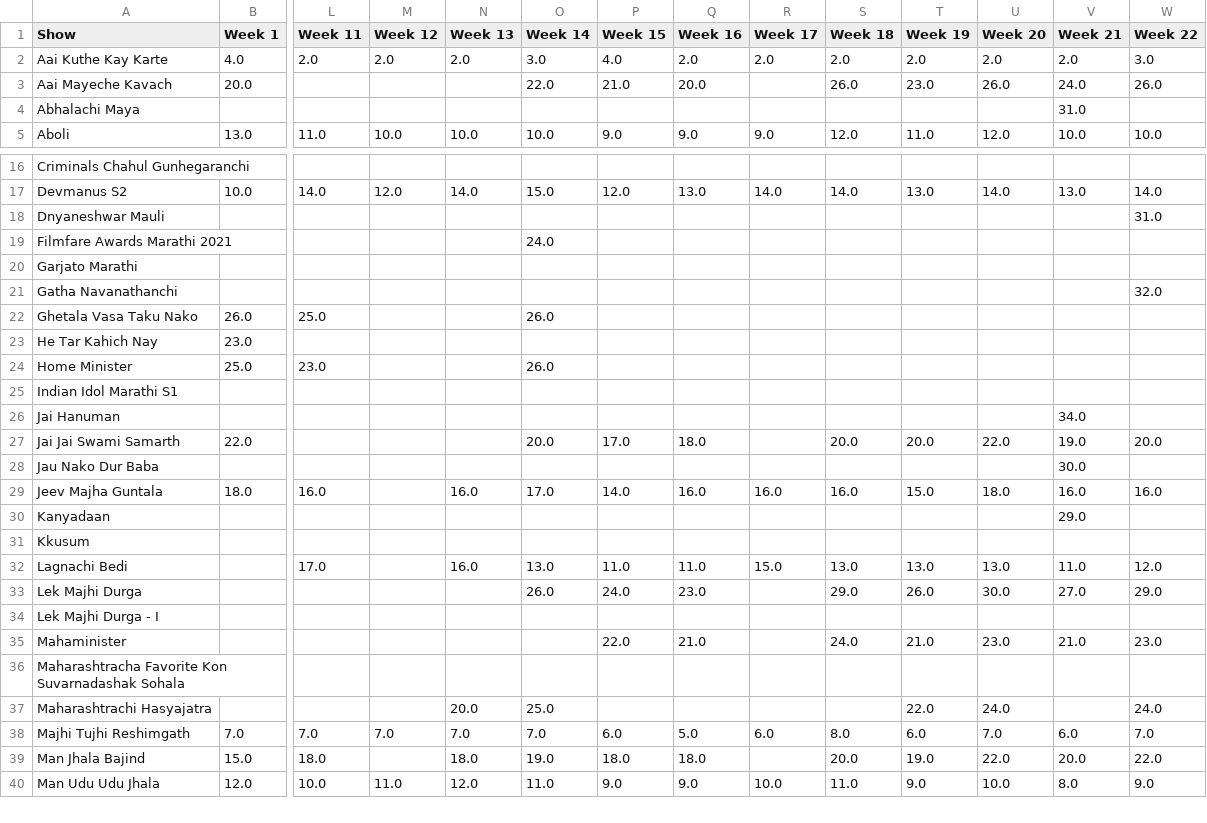
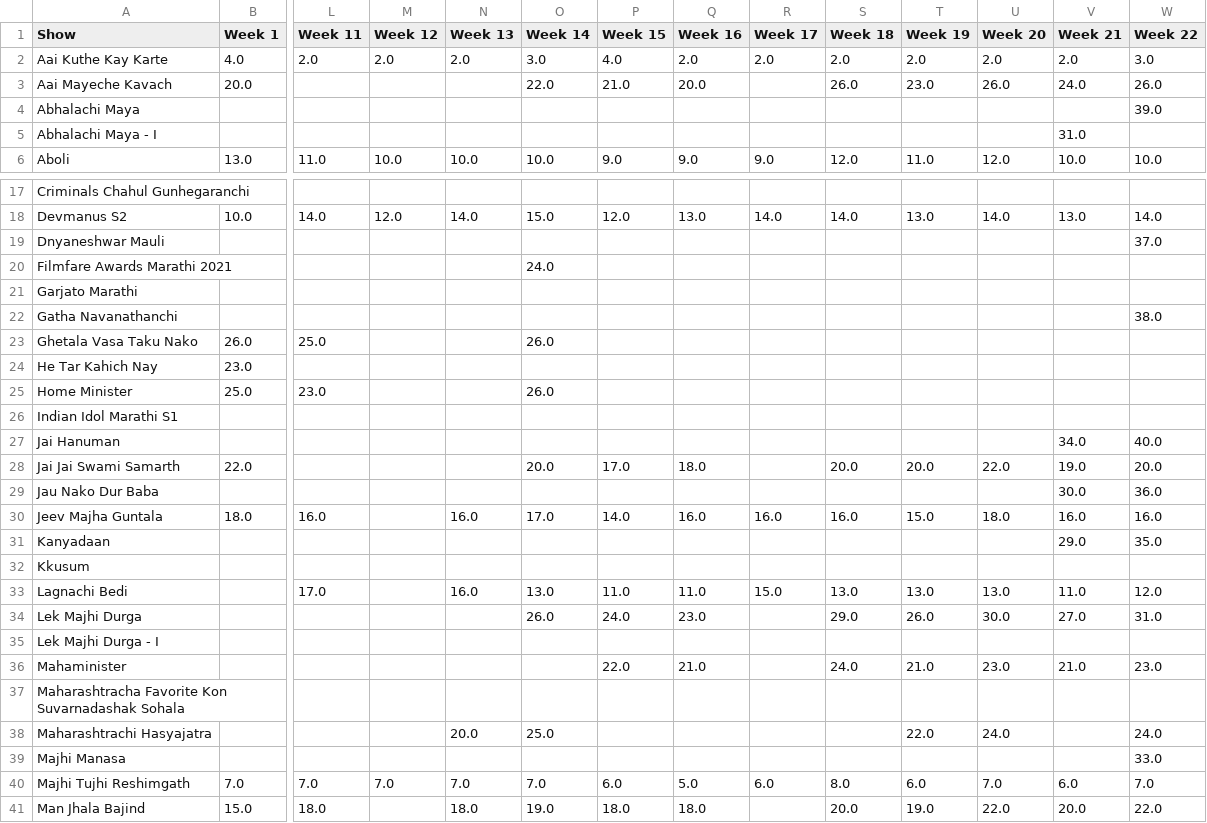
Before and after one commit to rohitk04/marathi-shows-data, a CSV file: data/csv/shows/tv/tv_trp_rank.csv, drawn as a sheet; only a part is shown, gaps mark what is left out; the shorter side is filled out with more unchanged rows; addresses are those after the commit; rows hold the shown columns only; the diff covers the shown part only; the diff names each change by its address in the sheet, - before the commit and + after, or states it on an @@ line.

```diff
--- a/data/csv/shows/tv/tv_trp_rank.csv
+++ b/data/csv/shows/tv/tv_trp_rank.csv
-V4 (Week 21): 31.0
+V4 (Week 21): (empty)
-W4 (Week 22): (empty)
+W4 (Week 22): 39.0
+row 5: Abhalachi Maya - I |  |  |  |  |  |  |  |  |  |  |  | 31.0
-W19 (Week 22): 31.0
+W19 (Week 22): 37.0
-W22 (Week 22): 32.0
+W22 (Week 22): 38.0
-W27 (Week 22): (empty)
+W27 (Week 22): 40.0
-W29 (Week 22): (empty)
+W29 (Week 22): 36.0
-W31 (Week 22): (empty)
+W31 (Week 22): 35.0
-W34 (Week 22): 29.0
+W34 (Week 22): 31.0
+row 39: Majhi Manasa |  |  |  |  |  |  |  |  |  |  |  |  | 33.0
```
Also changed, not shown: 2 added rows and 7 edited cells elsewhere in this file, data/csv/shows/info.csv, data/csv/shows/tv/tv_trp_trp.csv, 4 other files.
